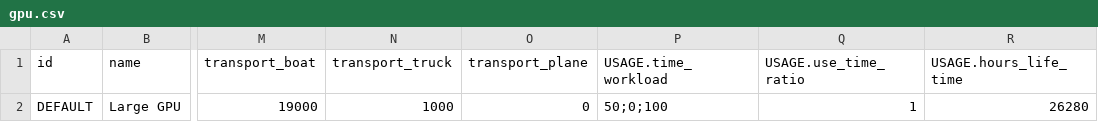
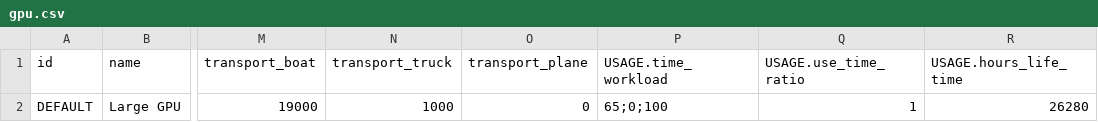
Before and after one commit to Boavizta/boaviztapi, a CSV file: boaviztapi/data/archetypes/components/gpu.csv, drawn as a sheet; only a part is shown, gaps mark what is left out; the diff names each change by its address in the sheet, - before the commit and + after, or states it on an @@ line.

```diff
--- a/boaviztapi/data/archetypes/components/gpu.csv
+++ b/boaviztapi/data/archetypes/components/gpu.csv
-P2 (USAGE.time_workload): 50;0;100
+P2 (USAGE.time_workload): 65;0;100
```
Also changed, not shown: 12 other files.
